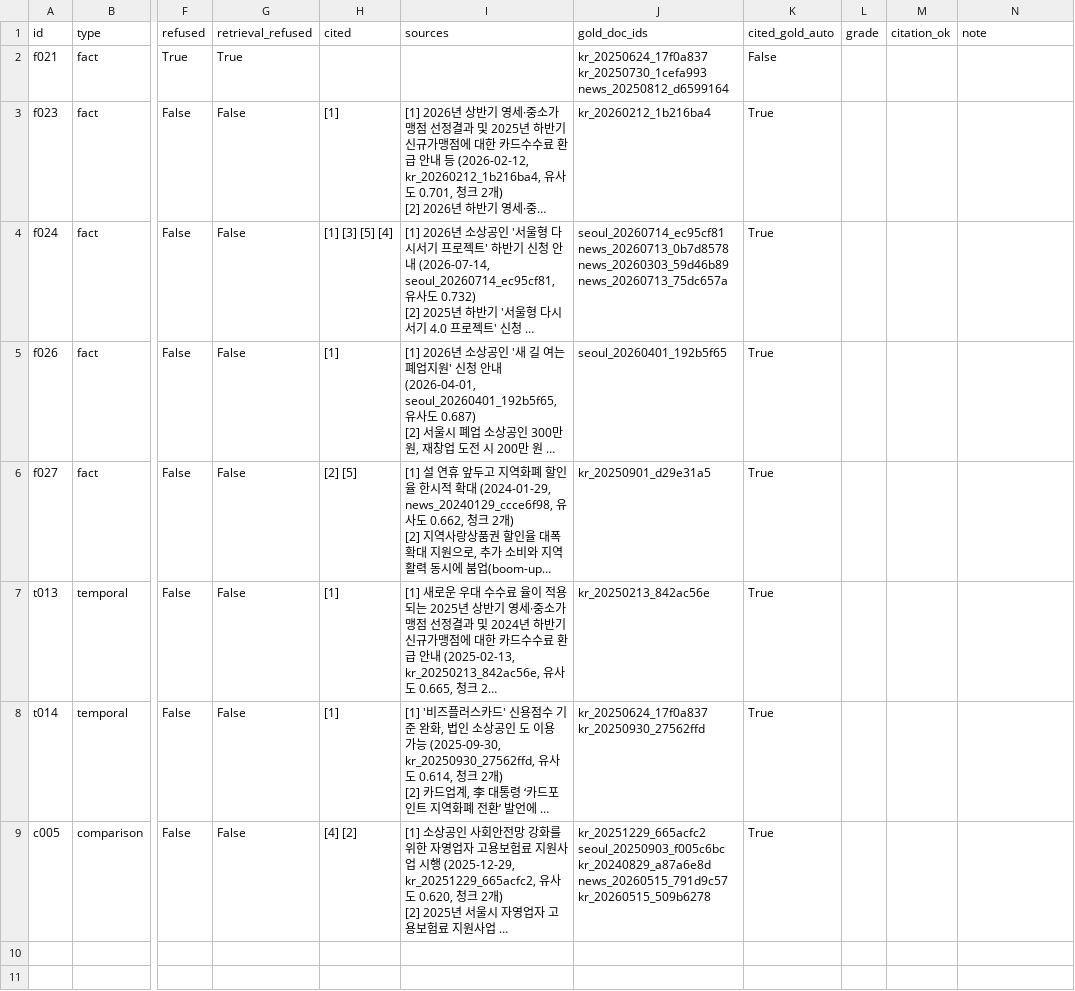
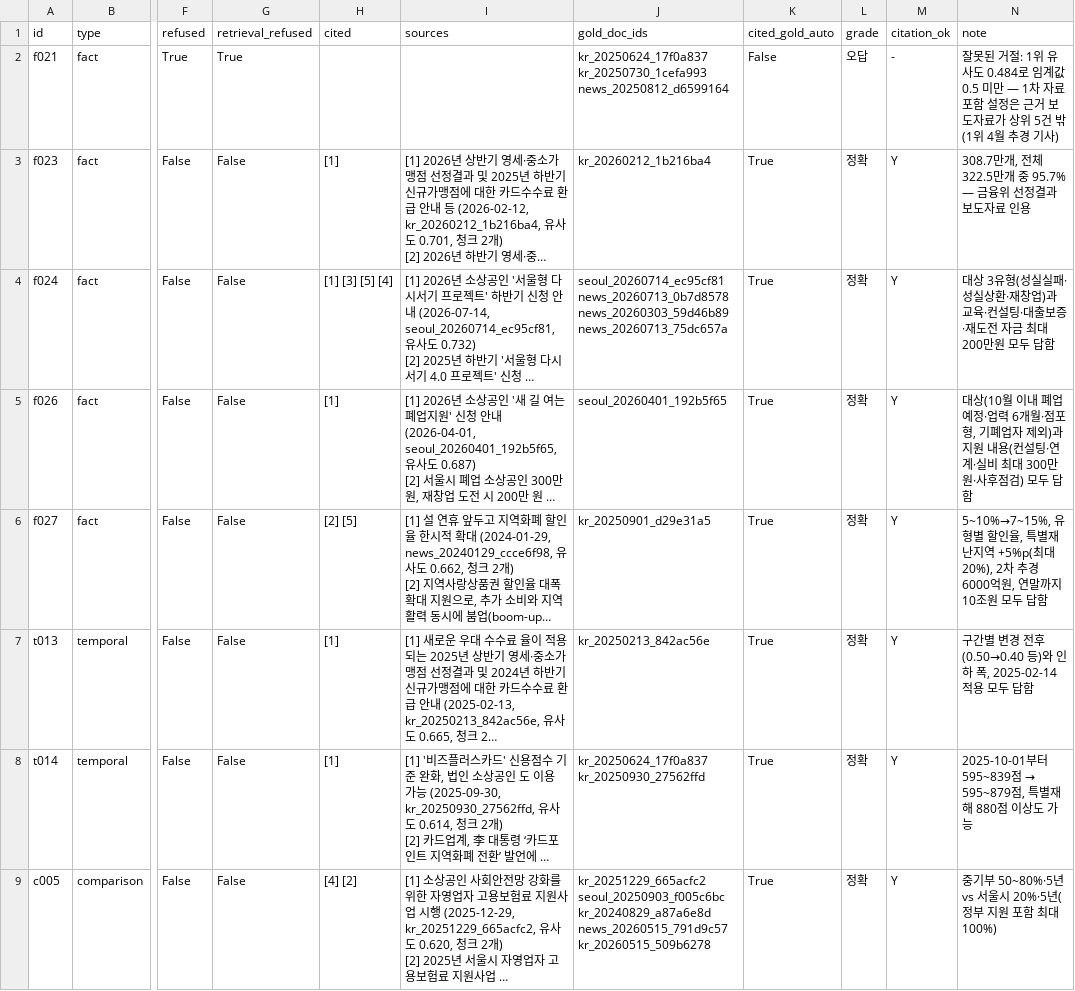
Before and after one commit to Hyeonwoo01/mini_project3, a CSV file: eval/results/20261104-1127_primary8-kb2-ans-r1/answers.csv, drawn as a sheet; only a part is shown, gaps mark what is left out; long unchanged cells end in …; the diff names each change by its address in the sheet, - before the commit and + after, or states it on an @@ line.

Commit message:
Measure the primary-source questions: 87.5% with releases, 12.5% without
On the eight v2.0 questions written from press releases and Seoul
notices, with retrieval rescored on the pooled gold lists (one more news
copy added for f027, found at rank 4 while grading): with primary
sources Hit@3 0.875 / MRR 0.812 and 7 of 8 answers correct in each of
three runs; news-only Hit@3 0.375 / MRR 0.406 and 1 correct, 2 partial,
5 wrong in each run (refusals for lack of evidence, the 2020 fee rates
used for the 2025 change, older programme figures mixed in). Both
settings refuse f021, whose top similarity is 0.484 and whose releases
are not retrieved; that is a new improvement item.

run_eval --rescore now limits a run made with --ids to those questions.

```diff
--- a/eval/results/20261104-1127_primary8-kb2-ans-r1/answers.csv
+++ b/eval/results/20261104-1127_primary8-kb2-ans-r1/answers.csv
-L2 (grade): (empty)
+L2 (grade): 오답
-M2 (citation_ok): (empty)
+M2 (citation_ok): -
-N2 (note): (empty)
+N2 (note): 잘못된 거절: 1위 유사도 0.484로 임계값 0.5 미만 — 1차 자료 포함 설정은 근거 보도자료가 상위 5건 밖(1위 4월 추경 기사)
-L3:L9 (grade): (empty)
+L3:L9 (grade): 정확
-M3:M9 (citation_ok): (empty)
+M3:M9 (citation_ok): Y
-N3 (note): (empty)
+N3 (note): 308.7만개, 전체 322.5만개 중 95.7% — 금융위 선정결과 보도자료 인용
-N4 (note): (empty)
+N4 (note): 대상 3유형(성실실패·성실상환·재창업)과 교육·컨설팅·대출보증·재도전 자금 최대 200만원 모두 답함
-N5 (note): (empty)
+N5 (note): 대상(10월 이내 폐업 예정·업력 6개월·점포형, 기폐업자 제외)과 지원 내용(컨설팅·연계·실비 최대 300만원·사후점검) 모두 답함
-N6 (note): (empty)
+N6 (note): 5~10%→7~15%, 유형별 할인율, 특별재난지역 +5%p(최대 20%), 2차 추경 6000억원, 연말까지 10조원 모두 답함
-N7 (note): (empty)
+N7 (note): 구간별 변경 전후(0.50→0.40 등)와 인하 폭, 2025-02-14 적용 모두 답함
@@ N8 (note): (empty) → 2025-10-01부터 595~839점 → 595~879점, 특별재해 880점 이상도 가능 @@
-N9 (note): (empty)
+N9 (note): 중기부 50~80%·5년 vs 서울시 20%·5년(정부 지원 포함 최대 100%)
```
Also changed, not shown: eval/results/20261104-1128_primary8-kb2-ans-r2/answers.csv, eval/results/20261104-1128_primary8-kb2-ans-r3/answers.csv, 17 other files.
